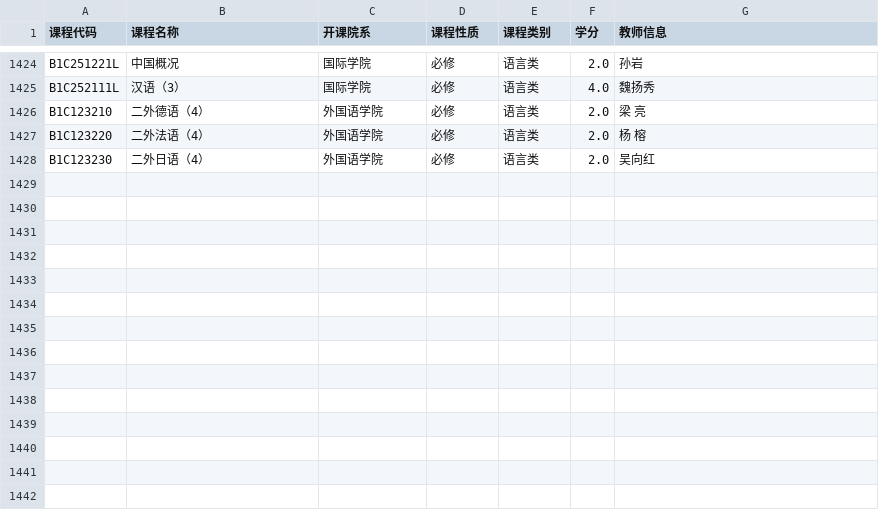
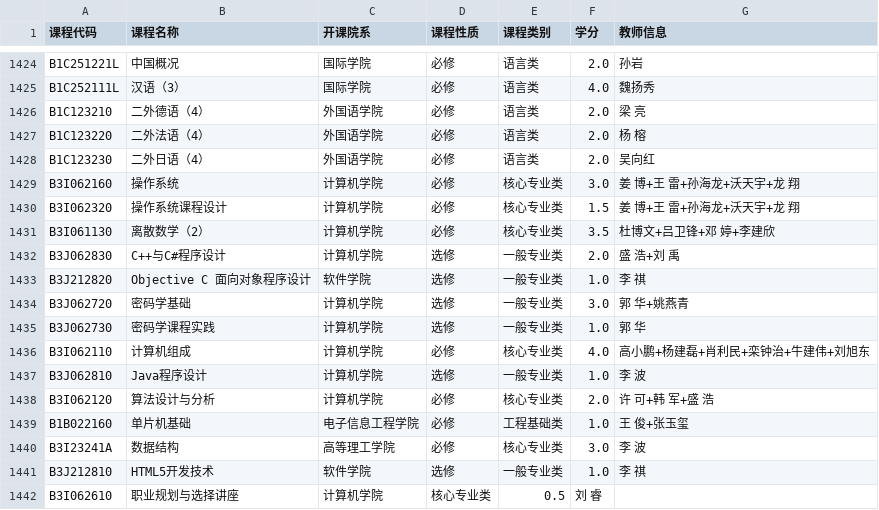
Before and after one commit to rRetr0Git/rateMyCourse, a CSV file: course_data_new.csv, drawn as a sheet; only a part is shown, gaps mark what is left out.

Commit message:
add new data

```diff
--- a/course_data_new.csv
+++ b/course_data_new.csv
@@ -1428 +1428,15 @@ B1C123220,二外法语（4）,外国语学院,必修,语言类,2.0,杨  榕
 B1C123230,二外日语（4）,外国语学院,必修,语言类,2.0,吴向红
+B3I062160,操作系统,计算机学院,必修,核心专业类,3.0,姜 博+王 雷+孙海龙+沃天宇+龙 翔
+B3I062320,操作系统课程设计,计算机学院,必修,核心专业类,1.5,姜 博+王 雷+孙海龙+沃天宇+龙 翔
+B3I061130,离散数学（2）,计算机学院,必修,核心专业类,3.5,杜博文+吕卫锋+邓 婷+李建欣
+B3J062830,C++与C#程序设计,计算机学院,选修,一般专业类,2.0,盛 浩+刘 禹
+B3J212820,Objective C 面向对象程序设计,软件学院,选修,一般专业类,1.0,李 祺
+B3J062720,密码学基础,计算机学院,选修,一般专业类,3.0,郭 华+姚燕青
+B3J062730,密码学课程实践,计算机学院,选修,一般专业类,1.0,郭 华
+B3I062110,计算机组成,计算机学院,必修,核心专业类,4.0,高小鹏+杨建磊+肖利民+栾钟治+牛建伟+刘旭东
+B3J062810,Java程序设计,计算机学院,选修,一般专业类,1.0,李 波
+B3I062120,算法设计与分析,计算机学院,必修,核心专业类,2.0,许 可+韩 军+盛 浩
+B1B022160,单片机基础,电子信息工程学院,必修,工程基础类,1.0,王 俊+张玉玺
+B3I23241A,数据结构,高等理工学院,必修,核心专业类,3.0,李 波
+B3J212810,HTML5开发技术,软件学院,选修,一般专业类,1.0,李 祺
+B3I062610,职业规划与选择讲座,计算机学院,核心专业类,0.5,刘 睿
```
